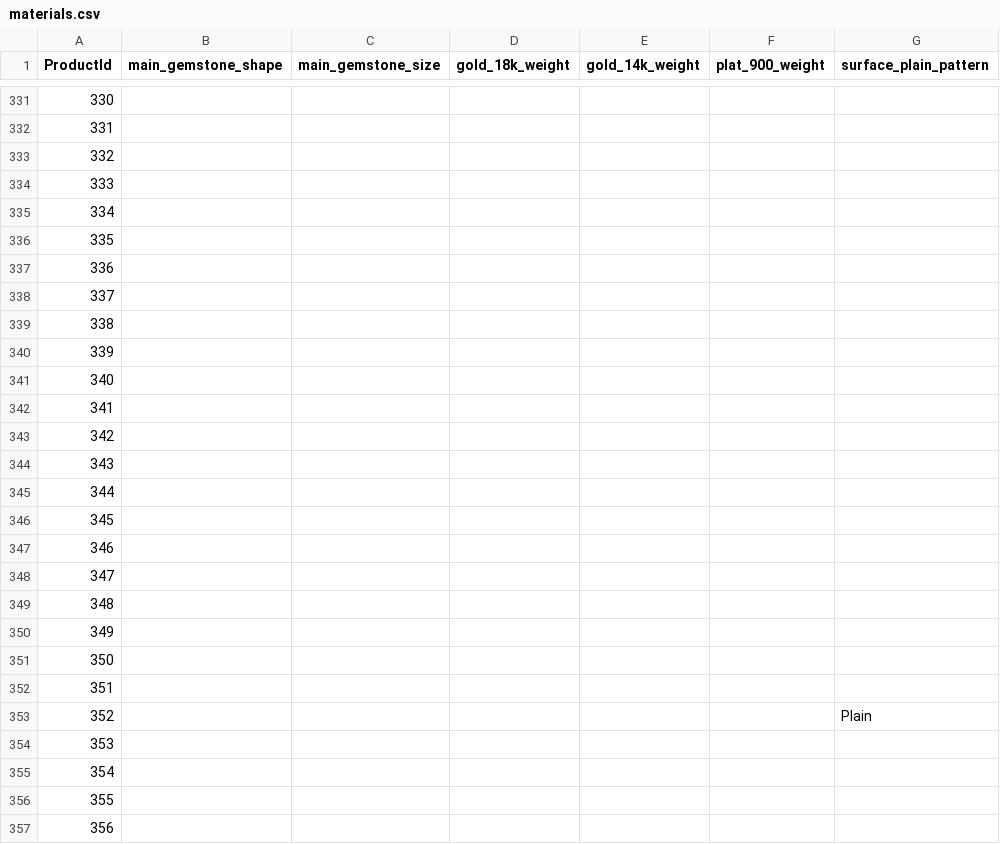
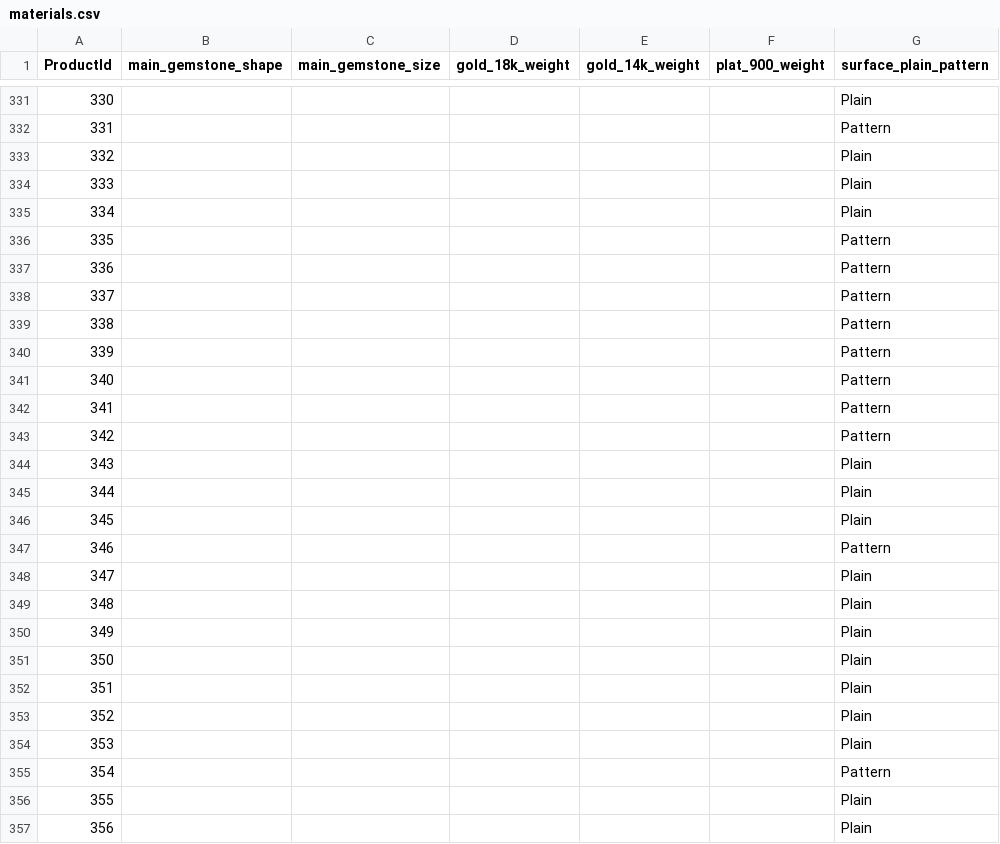
Before and after one commit to matchalatte2609/tierra-inventory-management-backend, a CSV file: src/seeds/mock/materials.csv, drawn as a sheet; only a part is shown, gaps mark what is left out; the diff covers the shown part only.

```diff
--- a/src/seeds/mock/materials.csv
+++ b/src/seeds/mock/materials.csv
@@ -331,27 +331,27 @@ ProductId,main_gemstone_shape,main_gemstone_size,gold_18k_weight,gold_14k_weight
-330,, , , , , 
-331,, , , , , 
-332,, , , , , 
-333,, , , , , 
-334,, , , , , 
-335,, , , , , 
-336,, , , , , 
-337,, , , , , 
-338,, , , , , 
-339,, , , , , 
-340,, , , , , 
-341,, , , , , 
-342,, , , , , 
-343,, , , , , 
-344,, , , , , 
-345,, , , , , 
-346,, , , , , 
-347,, , , , , 
-348,, , , , , 
-349,, , , , , 
-350,, , , , , 
-351,, , , , , 
+330,, , , , ,Plain
+331,, , , , ,Pattern
+332,, , , , ,Plain
+333,, , , , ,Plain
+334,, , , , ,Plain
+335,, , , , ,Pattern
+336,, , , , ,Pattern
+337,, , , , ,Pattern
+338,, , , , ,Pattern
+339,, , , , ,Pattern
+340,, , , , ,Pattern
+341,, , , , ,Pattern
+342,, , , , ,Pattern
+343,, , , , ,Plain
+344,, , , , ,Plain
+345,, , , , ,Plain
+346,, , , , ,Pattern
+347,, , , , ,Plain
+348,, , , , ,Plain
+349,, , , , ,Plain
+350,, , , , ,Plain
+351,, , , , ,Plain
 352,, , , , ,Plain
-353,, , , , , 
-354,, , , , , 
-355,, , , , , 
-356,, , , , , 
+353,, , , , ,Plain
+354,, , , , ,Pattern
+355,, , , , ,Plain
+356,, , , , ,Plain
```
Also changed, not shown: 135 edited cells elsewhere in this file, data/masterFile.csv, src/seeds/mock/products.csv, 3 other files.
